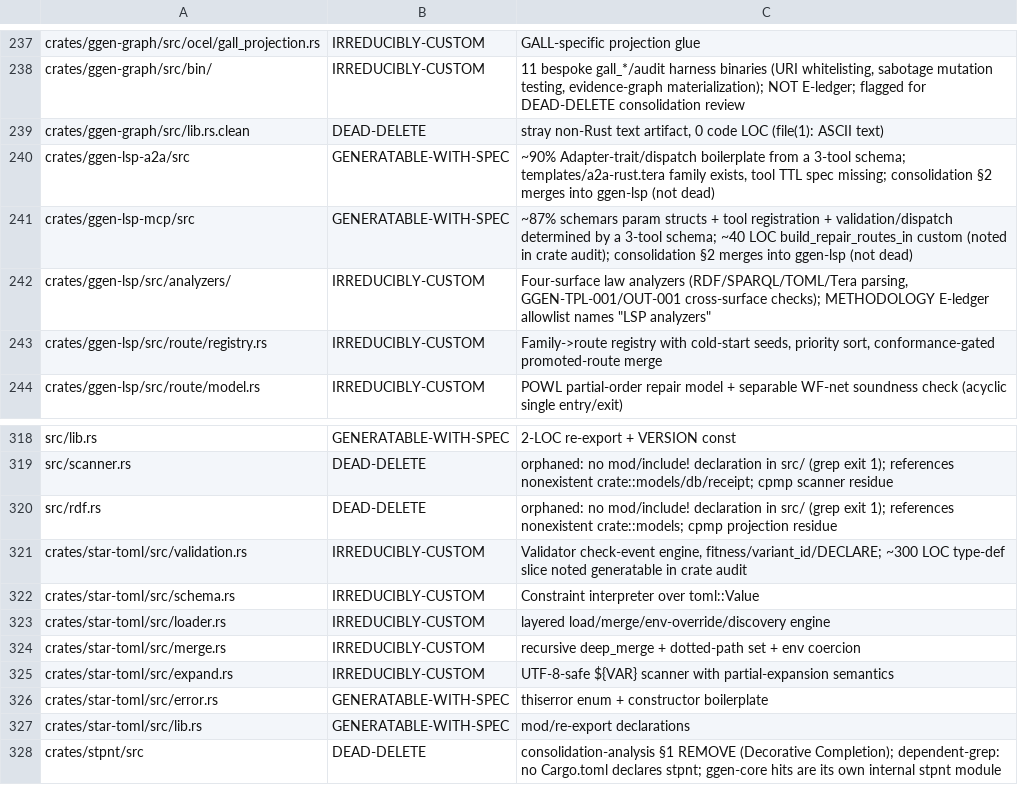
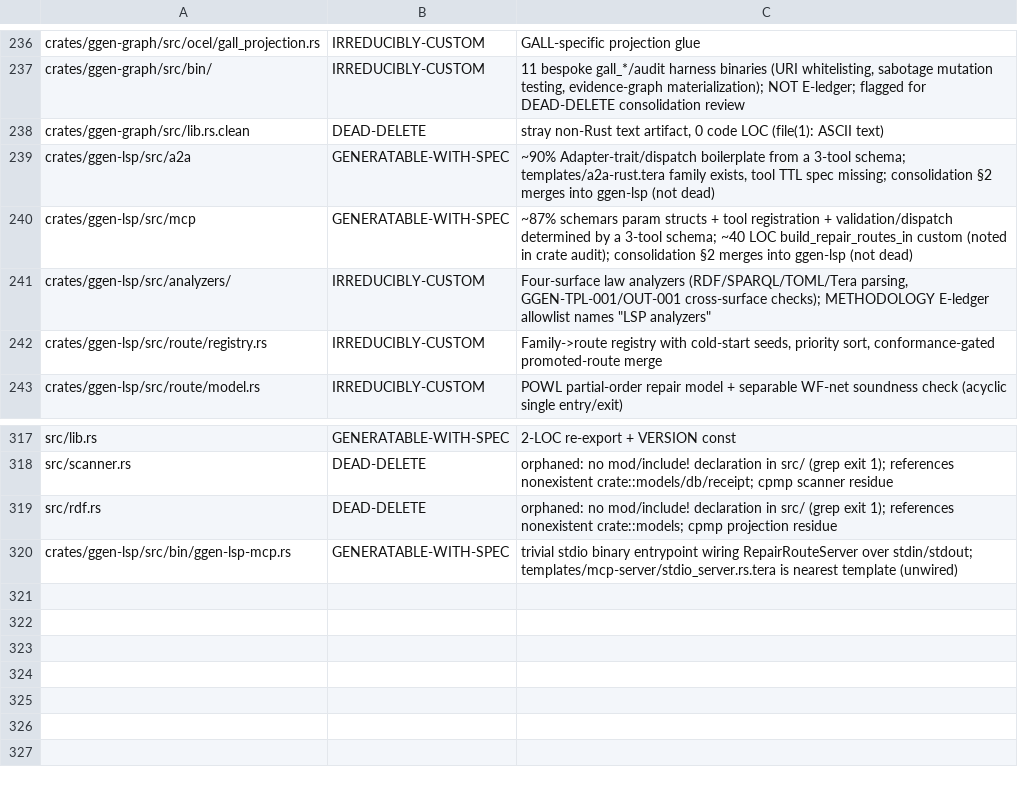
Before and after one commit to seanchatmangpt/ggen, a TSV file: docs/audits/generation-2026-07/classification.tsv, drawn as a sheet; only a part is shown, gaps mark what is left out; the diff covers the shown part only.

Commit message:
docs(consolidation): update crate maps, CI, audit manifest for phase 4
Companion to 5a99e039d (publish_loop.sh removal) — the rest of the
phase 5 bookkeeping that didn't make it into that commit:

- CLAUDE.md + .claude/rules/architecture.md: crate map updated to the
  final 10-package / 9-disk-dir state, with a "Removed" section listing
  what was deleted vs. absorbed and where.
- .github/workflows/ci.yml: dropped --exclude flags for ggen-lsp-mcp and
  ggen-lsp-a2a (no longer exist as packages); advisory lsp-crates job now
  checks `ggen-lsp --all-features` instead of the three separate crates.
  Updated stale prose referencing the removed crate names and an outdated
  lsp-max compile-failure note (ggen-lsp compiles clean now).
- docs/audits/generation-2026-07/classification.tsv: dropped entries for
  fully-deleted crates (genesis-core, stpnt, star-toml) and remapped
  entries for absorbed code to its new location (genesis-schema-v2 ->
  genesis-types-v2/src/schema.rs, the lsp trio -> ggen-lsp/src/{mcp,a2a,a2a_mcp}).
  Re-ran scripts/generation-coverage.sh: 0 unclassified files, refreshed
  coverage.json (total_loc 167380 -> 162099 as dead/duplicated LOC leaves
  the denominator).
- CHANGELOG.md: added an [Unreleased] entry summarizing the consolidation.

Verified: cargo check --workspace clean, bash scripts/generation-coverage.sh
exits 0 with 0 unclassified files.

```diff
--- a/docs/audits/generation-2026-07/classification.tsv
+++ b/docs/audits/generation-2026-07/classification.tsv
@@ -239,4 +238,4 @@ crates/ggen-graph/src/bin/	IRREDUCIBLY-CUSTOM	11 bespoke gall_*/audit harness bi
 crates/ggen-graph/src/lib.rs.clean	DEAD-DELETE	stray non-Rust text artifact, 0 code LOC (file(1): ASCII text)
-crates/ggen-lsp-a2a/src	GENERATABLE-WITH-SPEC	~90% Adapter-trait/dispatch boilerplate from a 3-tool schema; templates/a2a-rust.tera family exists, tool TTL spec missing; consolidation §2 merges into ggen-lsp (not dead)
-crates/ggen-lsp-mcp/src	GENERATABLE-WITH-SPEC	~87% schemars param structs + tool registration + validation/dispatch determined by a 3-tool schema; ~40 LOC build_repair_routes_in custom (noted in crate audit); consolidation §2 merges into ggen-lsp (not dead)
+crates/ggen-lsp/src/a2a	GENERATABLE-WITH-SPEC	~90% Adapter-trait/dispatch boilerplate from a 3-tool schema; templates/a2a-rust.tera family exists, tool TTL spec missing; consolidation §2 merges into ggen-lsp (not dead)
+crates/ggen-lsp/src/mcp	GENERATABLE-WITH-SPEC	~87% schemars param structs + tool registration + validation/dispatch determined by a 3-tool schema; ~40 LOC build_repair_routes_in custom (noted in crate audit); consolidation §2 merges into ggen-lsp (not dead)
 crates/ggen-lsp/src/analyzers/	IRREDUCIBLY-CUSTOM	Four-surface law analyzers (RDF/SPARQL/TOML/Tera parsing, GGEN-TPL-001/OUT-001 cross-surface checks); METHODOLOGY E-ledger allowlist names "LSP analyzers"
@@ -320,9 +319,2 @@ src/scanner.rs	DEAD-DELETE	orphaned: no mod/include! declaration in src/ (grep e
 src/rdf.rs	DEAD-DELETE	orphaned: no mod/include! declaration in src/ (grep exit 1); references nonexistent crate::models; cpmp projection residue
-crates/star-toml/src/validation.rs	IRREDUCIBLY-CUSTOM	Validator check-event engine, fitness/variant_id/DECLARE; ~300 LOC type-def slice noted generatable in crate audit
-crates/star-toml/src/schema.rs	IRREDUCIBLY-CUSTOM	Constraint interpreter over toml::Value
-crates/star-toml/src/loader.rs	IRREDUCIBLY-CUSTOM	layered load/merge/env-override/discovery engine
-crates/star-toml/src/merge.rs	IRREDUCIBLY-CUSTOM	recursive deep_merge + dotted-path set + env coercion
-crates/star-toml/src/expand.rs	IRREDUCIBLY-CUSTOM	UTF-8-safe ${VAR} scanner with partial-expansion semantics
-crates/star-toml/src/error.rs	GENERATABLE-WITH-SPEC	thiserror enum + constructor boilerplate
-crates/star-toml/src/lib.rs	GENERATABLE-WITH-SPEC	mod/re-export declarations
-crates/stpnt/src	DEAD-DELETE	consolidation-analysis §1 REMOVE (Decorative Completion); dependent-grep: no Cargo.toml declares stpnt; ggen-core hits are its own internal stpnt module
+crates/ggen-lsp/src/bin/ggen-lsp-mcp.rs	GENERATABLE-WITH-SPEC	trivial stdio binary entrypoint wiring RepairRouteServer over stdin/stdout; templates/mcp-server/stdio_server.rs.tera is nearest template (unwired)
```
Also changed, not shown: 1 removed row and 18 edited cells elsewhere in this file, 5 other files.
